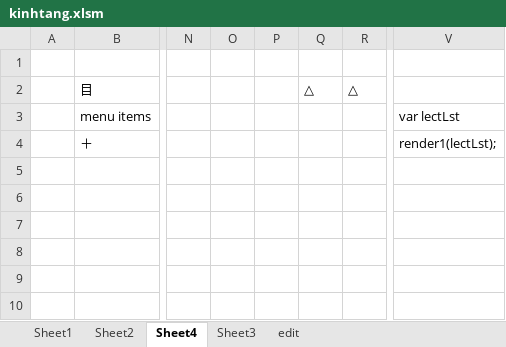
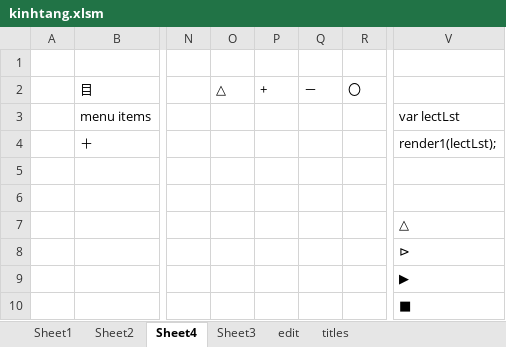
Before and after one commit to khiemnv/utilities, an Excel workbook: KinhPhat/kinhtang.xlsm, sheet Sheet4, drawn as a sheet; only a part is shown, gaps mark what is left out; values as stored, in another font and other column widths than the file's, no borders; removed rows and columns are numbered as before the commit, all else as after; rows hold the shown columns only; the diff names each change by its address in the sheet, - before the commit and + after, or states it on an @@ line.

```diff
--- a/KinhPhat/kinhtang.xlsm (sheet Sheet4)
+++ b/KinhPhat/kinhtang.xlsm (sheet Sheet4)
+sheet tab: titles
-column O, empty
-column P, empty
+column P, row 2: +
+column Q, row 2: －
-R2: △
+R2: 〇
-V7: (empty)
+V7: △
+row 8:  |  |  |  |  |  |  | ⊳
+row 9:  |  |  |  |  |  |  | ▶
+row 10:  |  |  |  |  |  |  | ■
```
Also changed, not shown: charts or pictures, 3 other files.
